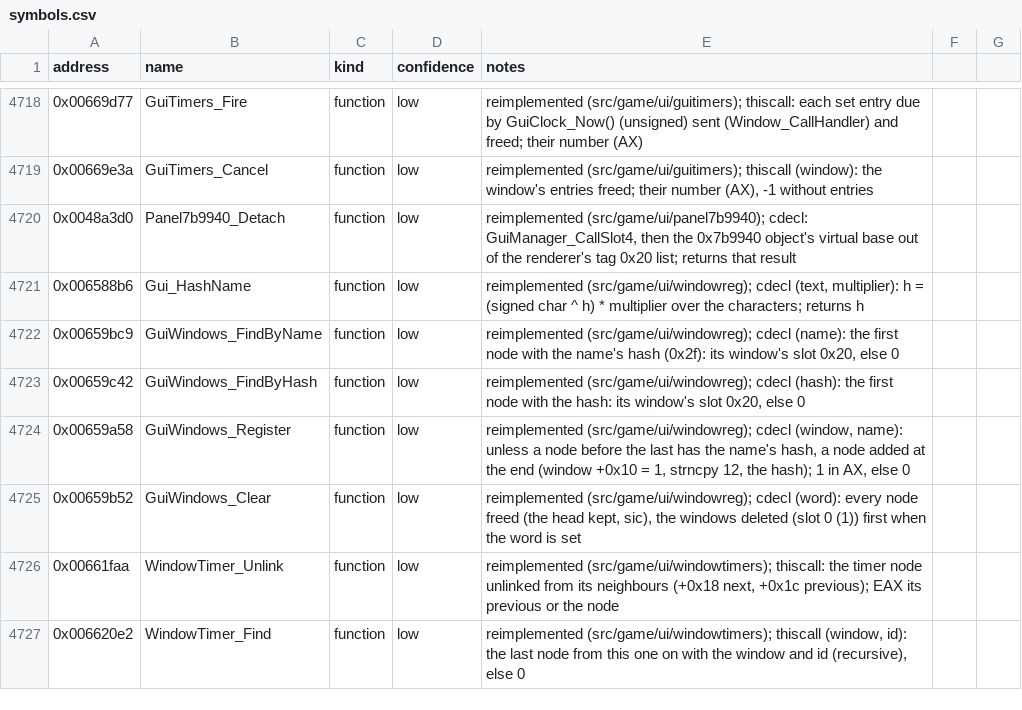
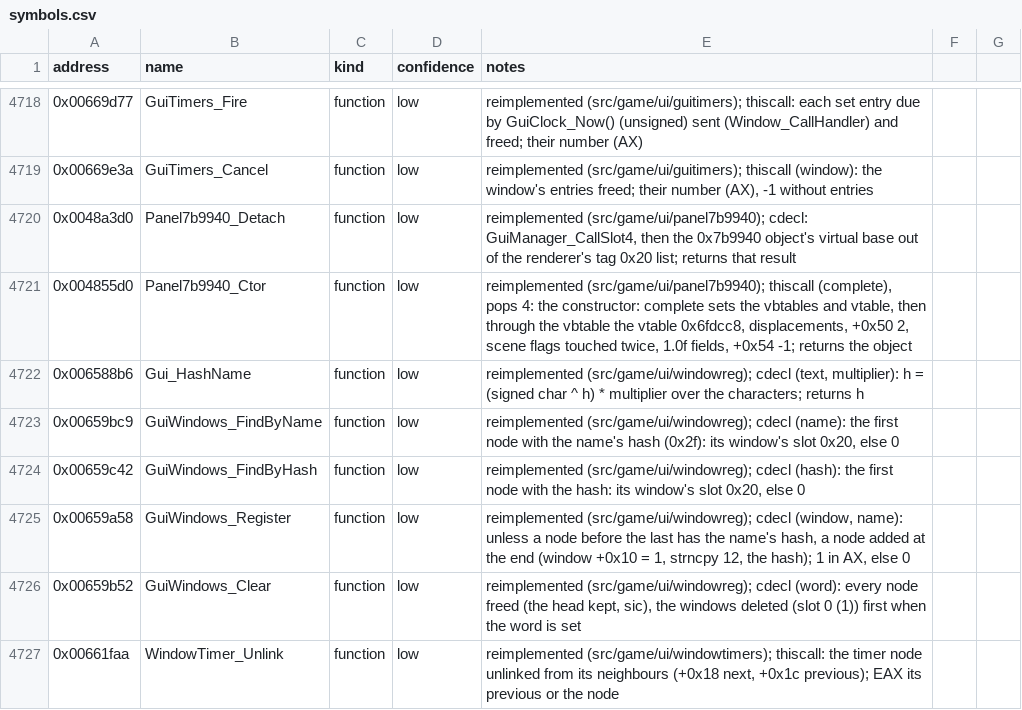
Before and after one commit to Noklef/TPW, a CSV file: re/symbols.csv, drawn as a sheet; only a part is shown, gaps mark what is left out; the shorter side is filled out with more unchanged rows; the diff names each change by its address in the sheet, - before the commit and + after, or states it on an @@ line.

```diff
--- a/re/symbols.csv
+++ b/re/symbols.csv
+row 4721: 0x004855d0 | Panel7b9940_Ctor | function | low | reimplemented (src/game/ui/panel7b9940); thiscall (complete), pops 4: the constructor: complete sets the vbtables and vtable, then through the vbtable the vtable 0x6fdcc8, displacements, +0x50 2, scene flags touched twice, 1.0f fields, +0x54 -1; returns the object
```
Also changed, not shown: 4 other files.
